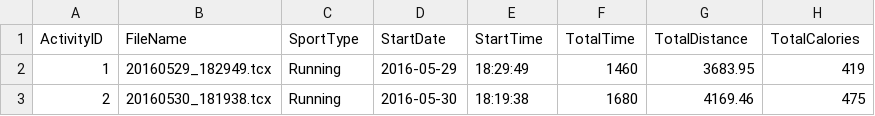
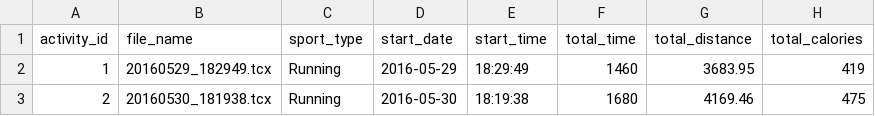
Before and after one commit to dariustamasauskas/Endomondo, a CSV file: data/parsed/summary_data.csv, drawn as a sheet; only a part is shown.

Commit message:
Fixing column names

```diff
--- a/data/parsed/summary_data.csv
+++ b/data/parsed/summary_data.csv
@@ -1,2 +1,2 @@
-ActivityID,FileName,SportType,StartDate,StartTime,TotalTime,TotalDistance,TotalCalories
+activity_id,file_name,sport_type,start_date,start_time,total_time,total_distance,total_calories
 1,20160529_182949.tcx,Running,2016-05-29,18:29:49,1460,3683.95,419
```
Also changed, not shown: 1 other file.
